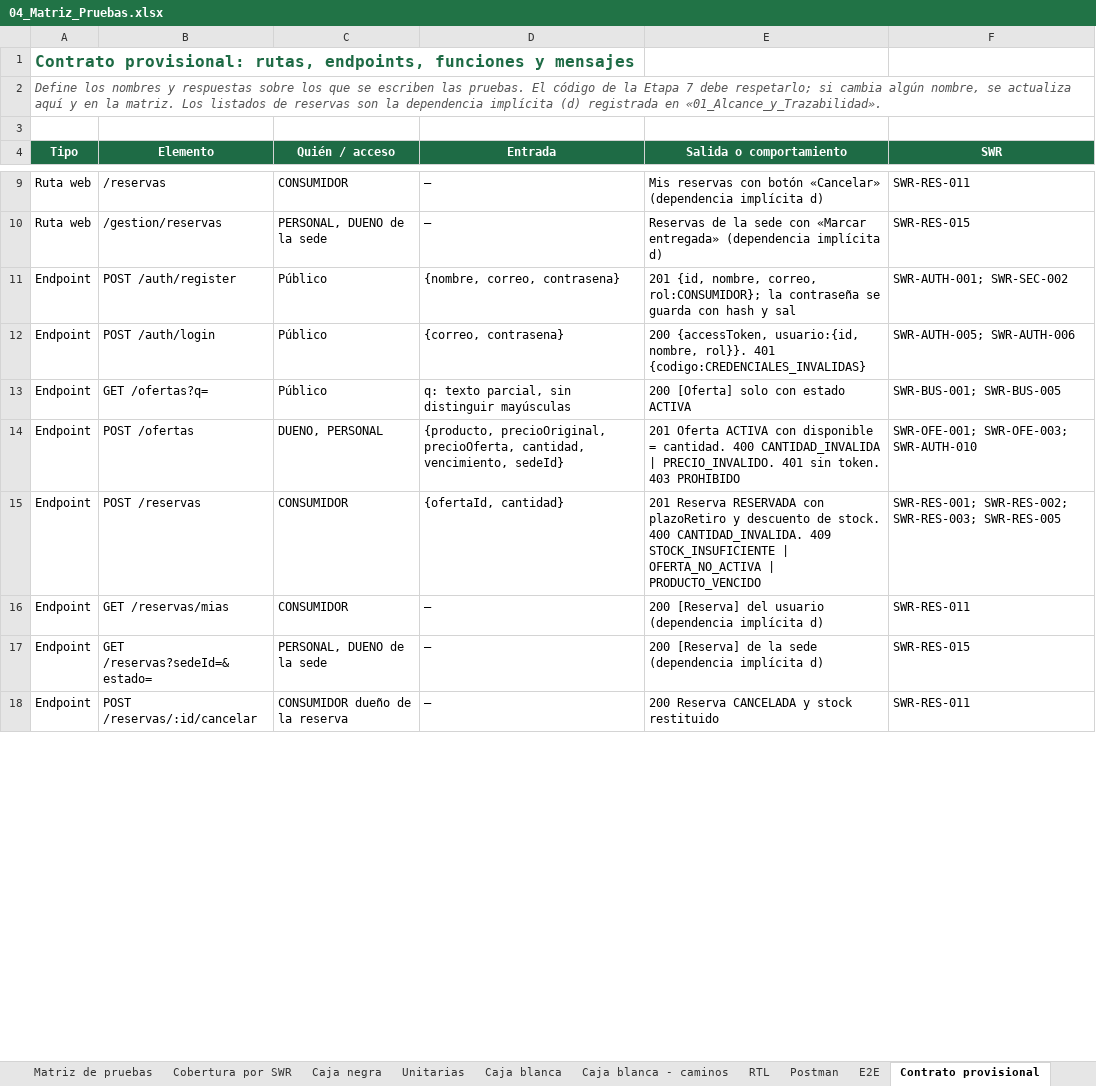
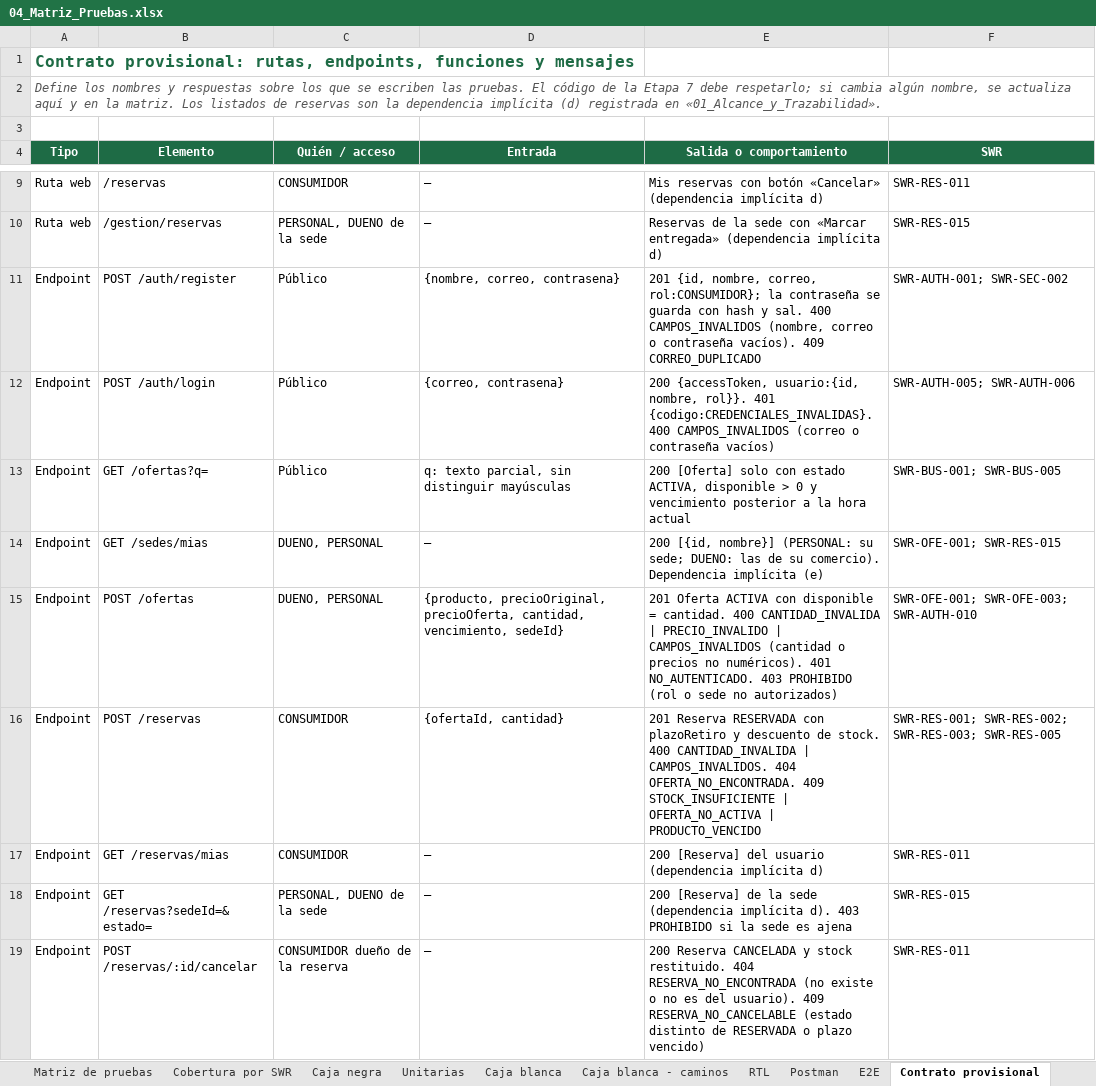
Before and after one commit to DaniKaizenNetwork/foodsave-mvp, an Excel workbook: docs/calidad/04_Matriz_Pruebas.xlsx, sheet Contrato provisional, drawn as a sheet; only a part is shown, gaps mark what is left out; values as stored, in another font and other column widths than the file's, no borders; addresses are those after the commit; the diff covers the shown part only; the diff names each change by its address in the sheet, - before the commit and + after, or states it on an @@ line.

Commit message:
docs(calidad): actualiza matriz de pruebas a v2 con cambios del plan

```diff
--- a/docs/calidad/04_Matriz_Pruebas.xlsx (sheet Contrato provisional)
+++ b/docs/calidad/04_Matriz_Pruebas.xlsx (sheet Contrato provisional)
-E11 (Salida o comportamiento): …hash y sal
+E11 (Salida o comportamiento): …hash y sal. 400 CAMPOS_INVALIDOS (nombre, correo o contraseña vacíos). 409 CORREO_DUPLICADO
-E12 (Salida o comportamiento): …rol}}. 401 {codigo:CREDENCIALES_INVALIDAS}
+E12 (Salida o comportamiento): …rol}}. 401 {codigo:CREDENCIALES_INVALIDAS}. 400 CAMPOS_INVALIDOS (correo o contraseña vacíos)
-E13 (Salida o comportamiento): …con estado ACTIVA
+E13 (Salida o comportamiento): …con estado ACTIVA, disponible > 0 y vencimiento posterior a la hora actual
+row 14: Endpoint | GET /sedes/mias | DUENO, PERSONAL | — | 200 [{id, nombre}] (PERSONAL: su sede; DUENO: las de su comercio). Dependencia implícita (e) | SWR-OFE-001; SWR-RES-015
-E15 (Salida o comportamiento): …CANTIDAD_INVALIDA | PRECIO_INVALIDO. 401 sin token. 403 PROHIBIDO
+E15 (Salida o comportamiento): …CANTIDAD_INVALIDA | PRECIO_INVALIDO | CAMPOS_INVALIDOS (cantidad o precios no numéricos). 401 NO_AUTENTICADO. 403 PROHIBIDO (rol o sede no autorizados)
-E16 (Salida o comportamiento): …stock. 400 CANTIDAD_INVALIDA. 409 STOCK_INSUFICIENTE…
+E16 (Salida o comportamiento): …stock. 400 CANTIDAD_INVALIDA | CAMPOS_INVALIDOS. 404 OFERTA_NO_ENCONTRADA. 409 STOCK_INSUFICIENTE…
-E18 (Salida o comportamiento): …(dependencia implícita d)
+E18 (Salida o comportamiento): …(dependencia implícita d). 403 PROHIBIDO si la sede es ajena
-E19 (Salida o comportamiento): …y stock restituido
+E19 (Salida o comportamiento): …y stock restituido. 404 RESERVA_NO_ENCONTRADA (no existe o no es del usuario). 409 RESERVA_NO_CANCELABLE (estado distinto de RESERVADA o plazo vencido)
```
Also changed, not shown: 3 added rows and 3 edited cells elsewhere in this sheet, sheet Matriz de pruebas, sheet Unitarias, sheet Datos y mensajes, sheet Cobertura por SWR, sheet Caja blanca - caminos, sheet Caja blanca, 4 more sheets, formulas that keep their value.
